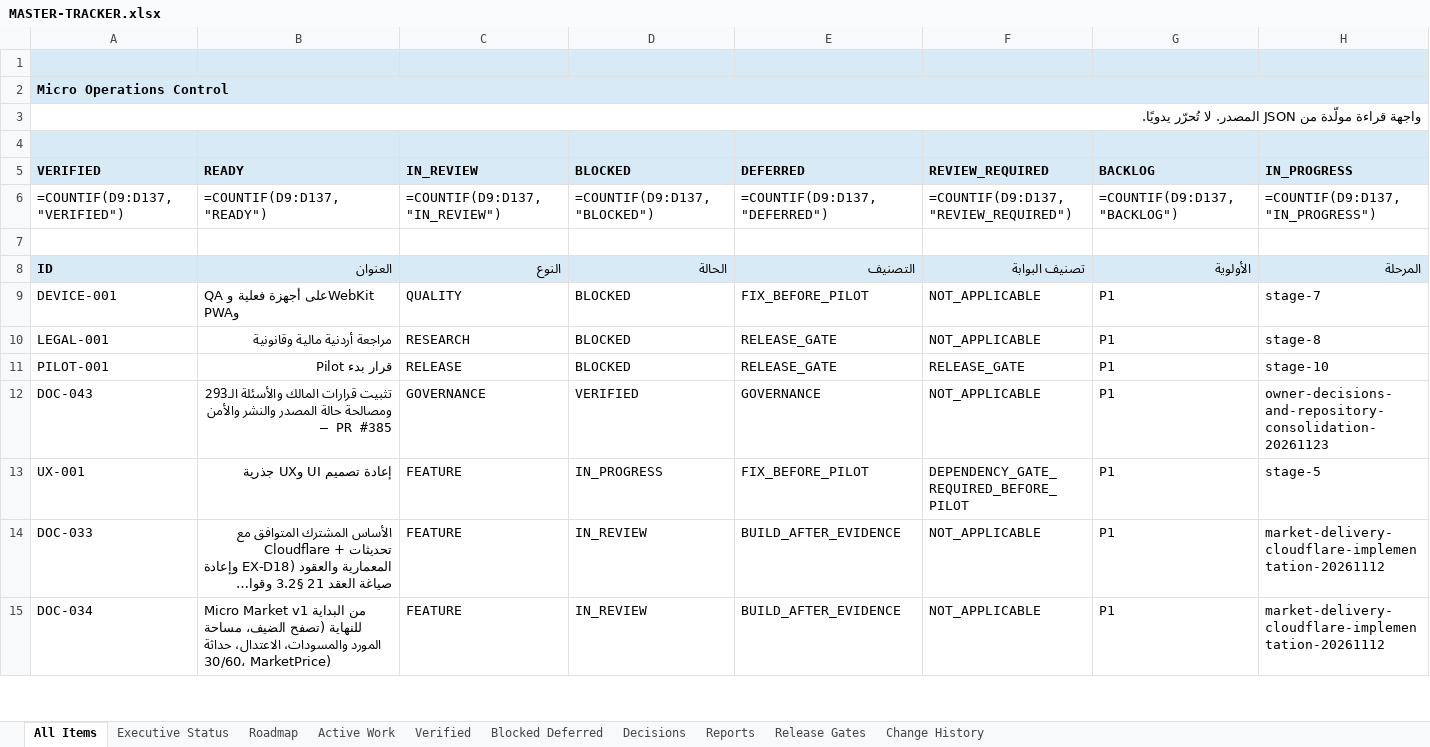
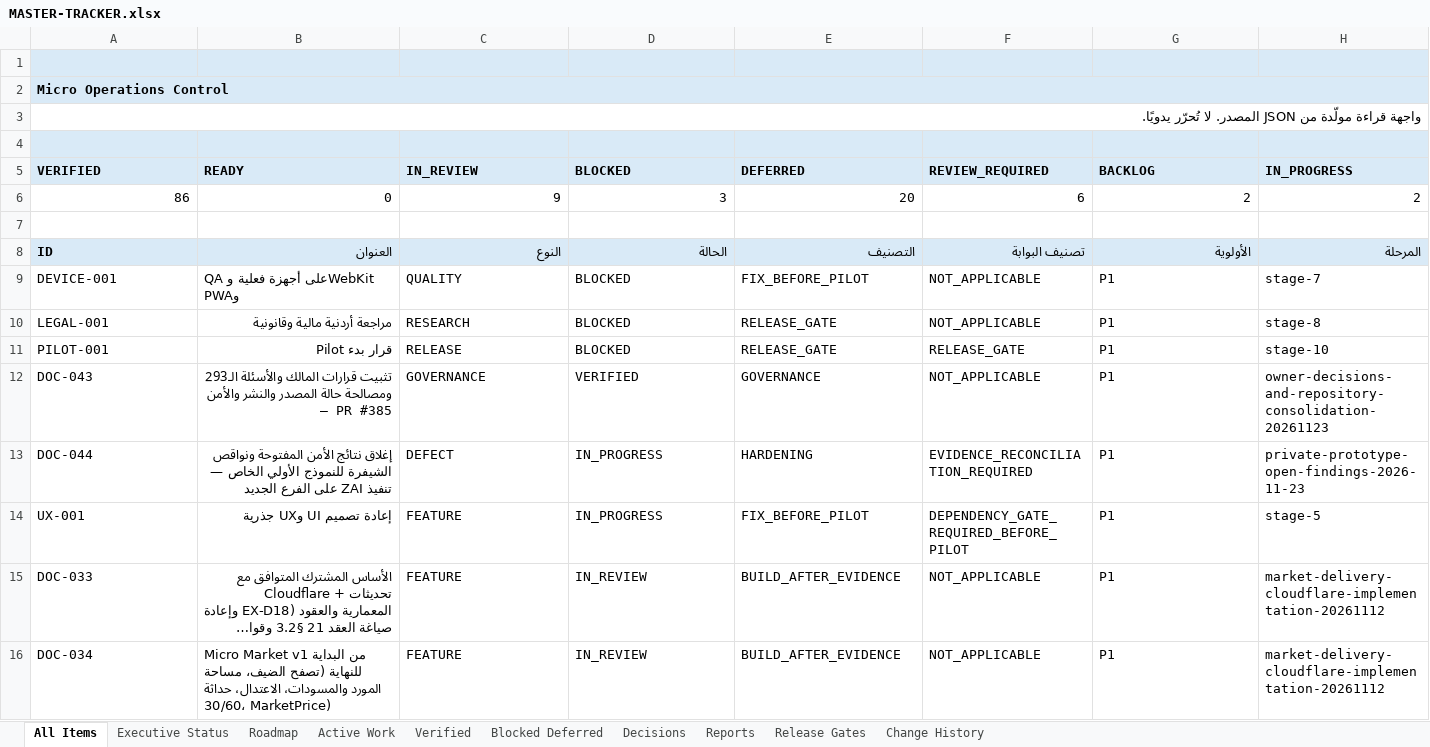
Before and after one commit to Qays7753/Micro, an Excel workbook: docs/operations/control/generated/MASTER-TRACKER.xlsx, sheet All Items, drawn as a sheet; only a part is shown; long unchanged cells end in …; values as stored, in another font and other column widths than the file's, no borders; formulas without a stored value are shown as written; conditional formats not drawn; removed rows and columns are numbered as before the commit, all else as after; rows hold the shown columns only; the diff covers the shown part only; the diff names each change by its address in the sheet, - before the commit and + after, or states it on an @@ line.

Commit message:
docs: add ZAI open-findings remediation handoff

```diff
--- a/docs/operations/control/generated/MASTER-TRACKER.xlsx (sheet All Items)
+++ b/docs/operations/control/generated/MASTER-TRACKER.xlsx (sheet All Items)
-B2:H2 fill: none
+B2:H2 fill: #D9EAF7
-row 6: =COUNTIF(D9:D137,"VERIFIED") | =COUNTIF(D9:D137,"READY") | =COUNTIF(D9:D137,"IN_REVIEW") | =COUNTIF(D9:D137,"BLOCKED") | =COUNTIF(D9:D137,"DEFERRED") | =COUNTIF(D9:D137,"REVIEW_REQUIRED") | =COUNTIF(D9:D137,"BACKLOG") | =COUNTIF(D9:D137,"IN_PROGRESS")
+row 6: 86 | 0 | 9 | 3 | 20 | 6 | 2 | 2
+row 13: DOC-044 | إغلاق نتائج الأمن المفتوحة ونواقص الشيفرة للنموذج الأولي الخاص — تنفيذ ZAI على الفرع الجديد | DEFECT | IN_PROGRESS | HARDENING | EVIDENCE_RECONCILIATION_REQUIRED | P1 | private-prototype-open-findings-2026-11-23
```
Also changed, not shown: cell formats elsewhere in this sheet, sheet Active Work, sheet Executive Status, sheet Change History, sheet Reports, sheet Blocked Deferred, sheet Verified, 3 more sheets, 9 other files.
